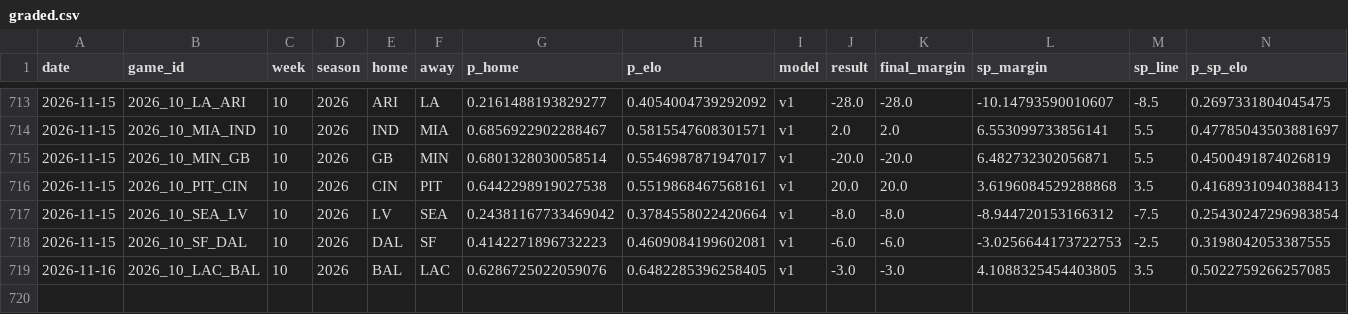
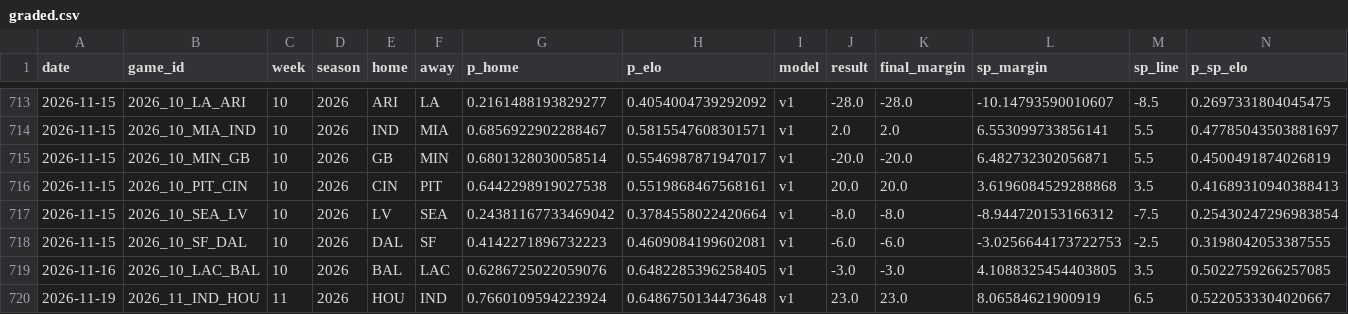
Before and after one commit to azcal/mbm-nfl, a CSV file: logs/graded.csv, drawn as a sheet; only a part is shown, gaps mark what is left out; rows hold the shown columns only; the diff names each change by its address in the sheet, - before the commit and + after, or states it on an @@ line.

```diff
--- a/logs/graded.csv
+++ b/logs/graded.csv
+row 720: 2026-11-19 | 2026_11_IND_HOU | 11 | 2026 | HOU | IND | 0.7660109594223924 | 0.6486750134473648 | v1 | 23.0 | 23.0 | 8.06584621900919 | 6.5 | 0.5220533304020667
```
Also changed, not shown: logs/alt_grid.csv, logs/edgedesk_export.csv, 7 other files.
